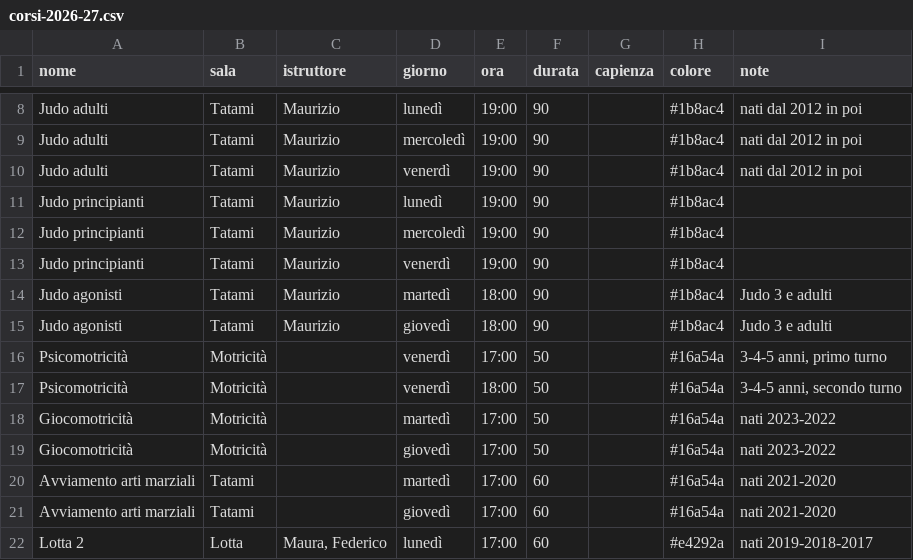
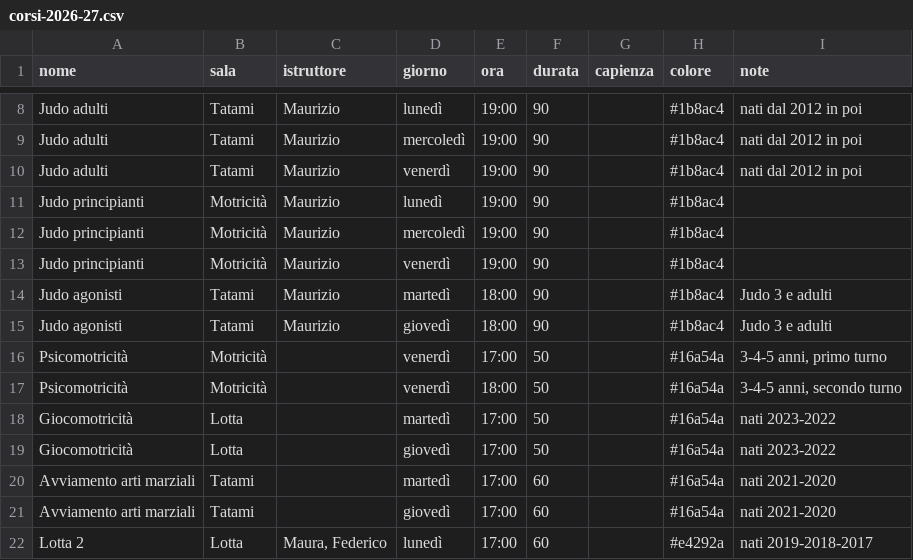
Before and after one commit to nalbertini/ods-corsi, a CSV file: dati/corsi-2026-27.csv, drawn as a sheet; only a part is shown, gaps mark what is left out.

```diff
--- a/dati/corsi-2026-27.csv
+++ b/dati/corsi-2026-27.csv
@@ -10,5 +10,5 @@ Judo adulti;Tatami;Maurizio;mercoledì;19:00;90;;#1b8ac4;nati dal 2012 in poi
 Judo adulti;Tatami;Maurizio;venerdì;19:00;90;;#1b8ac4;nati dal 2012 in poi
-Judo principianti;Tatami;Maurizio;lunedì;19:00;90;;#1b8ac4;
-Judo principianti;Tatami;Maurizio;mercoledì;19:00;90;;#1b8ac4;
-Judo principianti;Tatami;Maurizio;venerdì;19:00;90;;#1b8ac4;
+Judo principianti;Motricità;Maurizio;lunedì;19:00;90;;#1b8ac4;
+Judo principianti;Motricità;Maurizio;mercoledì;19:00;90;;#1b8ac4;
+Judo principianti;Motricità;Maurizio;venerdì;19:00;90;;#1b8ac4;
 Judo agonisti;Tatami;Maurizio;martedì;18:00;90;;#1b8ac4;Judo 3 e adulti
@@ -17,4 +17,4 @@ Psicomotricità;Motricità;;venerdì;17:00;50;;#16a54a;3-4-5 anni, primo turno
 Psicomotricità;Motricità;;venerdì;18:00;50;;#16a54a;3-4-5 anni, secondo turno
-Giocomotricità;Motricità;;martedì;17:00;50;;#16a54a;nati 2023-2022
-Giocomotricità;Motricità;;giovedì;17:00;50;;#16a54a;nati 2023-2022
+Giocomotricità;Lotta;;martedì;17:00;50;;#16a54a;nati 2023-2022
+Giocomotricità;Lotta;;giovedì;17:00;50;;#16a54a;nati 2023-2022
 Avviamento arti marziali;Tatami;;martedì;17:00;60;;#16a54a;nati 2021-2020
```
Also changed, not shown: 1 other file.
